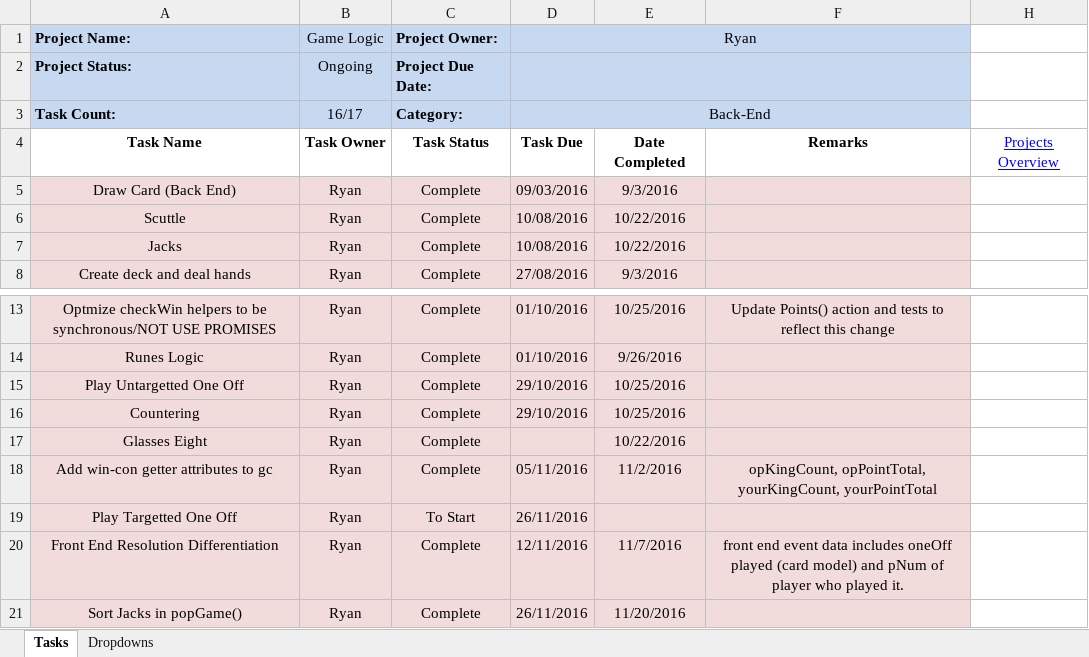
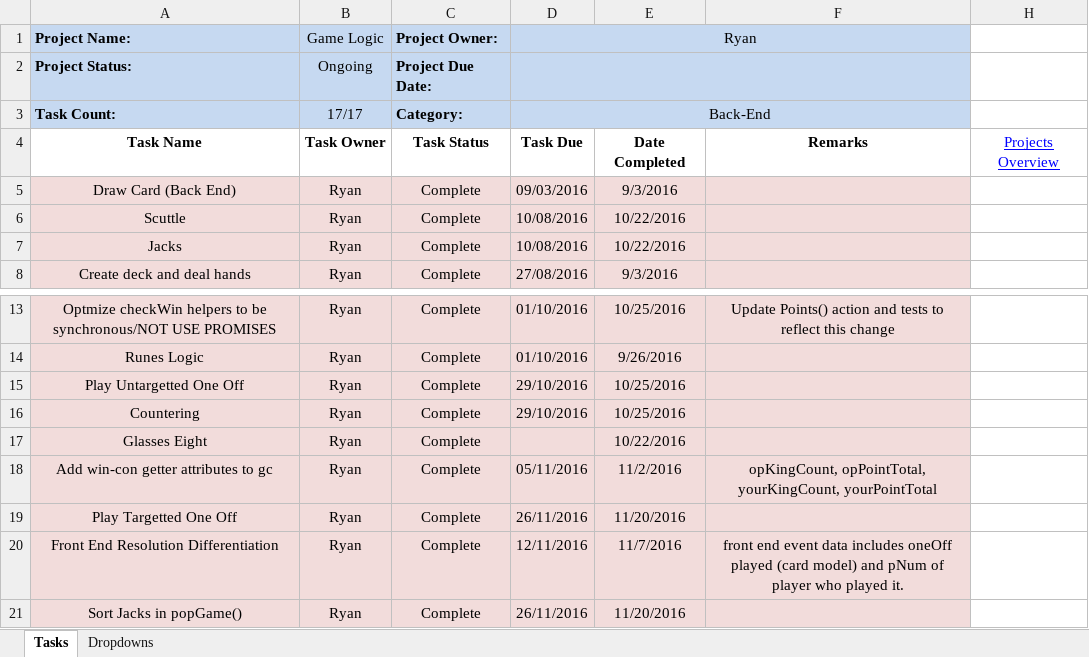
Before and after one commit to cuttle-cards/cuttle, an Excel workbook: Cuttle Agenda/Game Logic.xlsm, sheet Tasks, drawn as a sheet; only a part is shown, gaps mark what is left out; values as stored, in another font and other column widths than the file's, no borders; conditional formats not drawn; the diff names each change by its address in the sheet, - before the commit and + after, or states it on an @@ line.

```diff
--- a/Cuttle Agenda/Game Logic.xlsm (sheet Tasks)
+++ b/Cuttle Agenda/Game Logic.xlsm (sheet Tasks)
-B3 (Game Logic): 16/17
+B3 (Game Logic): 17/17
-C19 (Project Owner:): To Start
+C19 (Project Owner:): Complete
-E19: (empty)
+E19: 11/20/2016
```
Also changed, not shown: hidden cells, Cuttle Agenda/OVERVIEW.xlsm, 7 other files.
